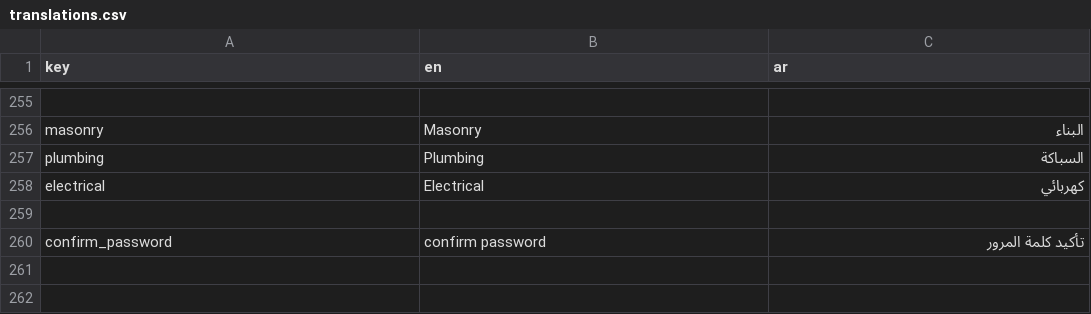
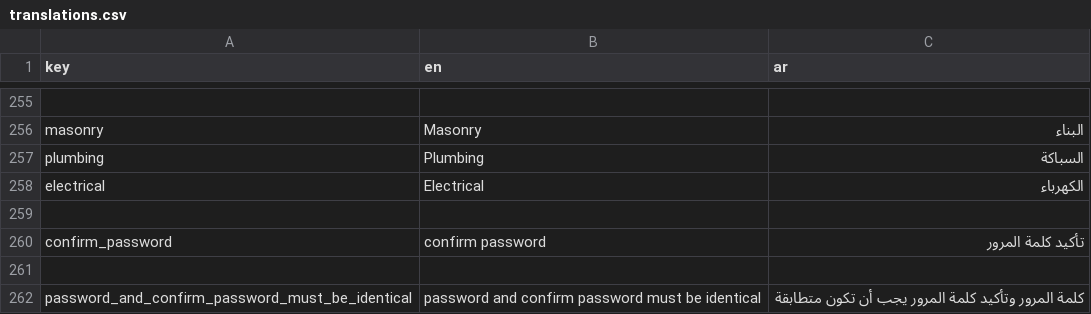
Before and after one commit to El-Baltagy/mkaweel, a CSV file: assets/l10n/translations.csv, drawn as a sheet; only a part is shown, gaps mark what is left out.

Commit message:
refactor workers feature and enhance project creation UI
- Implement `addWorkerFunc` in `WorkersCubit` and integrate `addWorkerServ` in `WorkersService`.
- Create `AddWorkerDataRequest` model to handle multipart worker data including avatar and project IDs.
- Redesign `AddWorkerPage` with a new directory structure and split logic into `AddWorkerPageBaseState` mixin.
- Add `BottomSheetSelector` widget to support single and multi-select choices using a generic `UIApiKeys` model.
- Update `CreateProjectPage` to use the new `BottomSheetSelector` for currency selection and refactor form field management.
- Enhance `TextInputWidget` and `PasswordInputData` to improve validation handling and label customization.
- Refactor workers UI components into a dedicated `workers_sc` sub-directory for better organization.
- Add new localized strings for roles (admin, supervisor, site manager), specializations, and multi-choice instructions.
- Update `EndPoints` and `AppConstant` with new API paths and request codes for worker management.
- Modify `BaseService` to make `baseRequestBackType` optional, defaulting to `Reload`.
- Fix nullable coordinate types in `CreateProjectRes` model.

```diff
--- a/assets/l10n/translations.csv
+++ b/assets/l10n/translations.csv
@@ -257,4 +257,6 @@ masonry,Masonry,البناء
 plumbing,Plumbing,السباكة
-electrical,Electrical,كهربائي
+electrical,Electrical,الكهرباء
 
 confirm_password,confirm password,تأكيد كلمة المرور
+
+password_and_confirm_password_must_be_identical,password and confirm password must be identical,كلمة المرور وتأكيد كلمة المرور يجب أن تكون متطابقة
```
Also changed, not shown: 4 other files.
